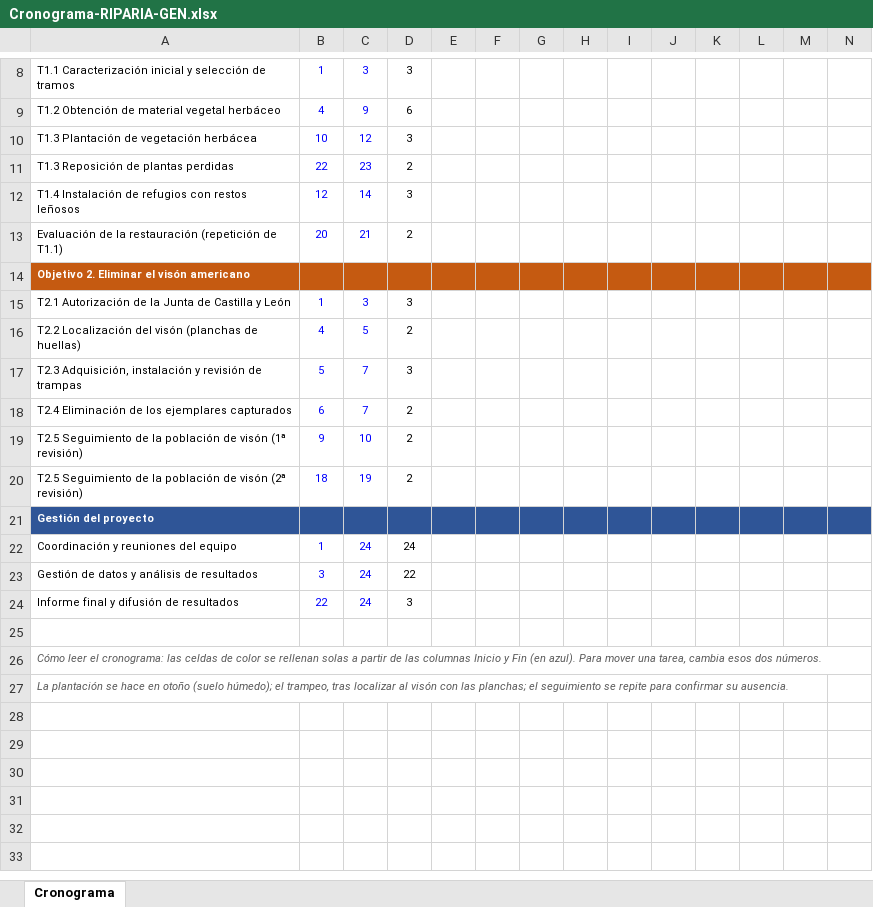
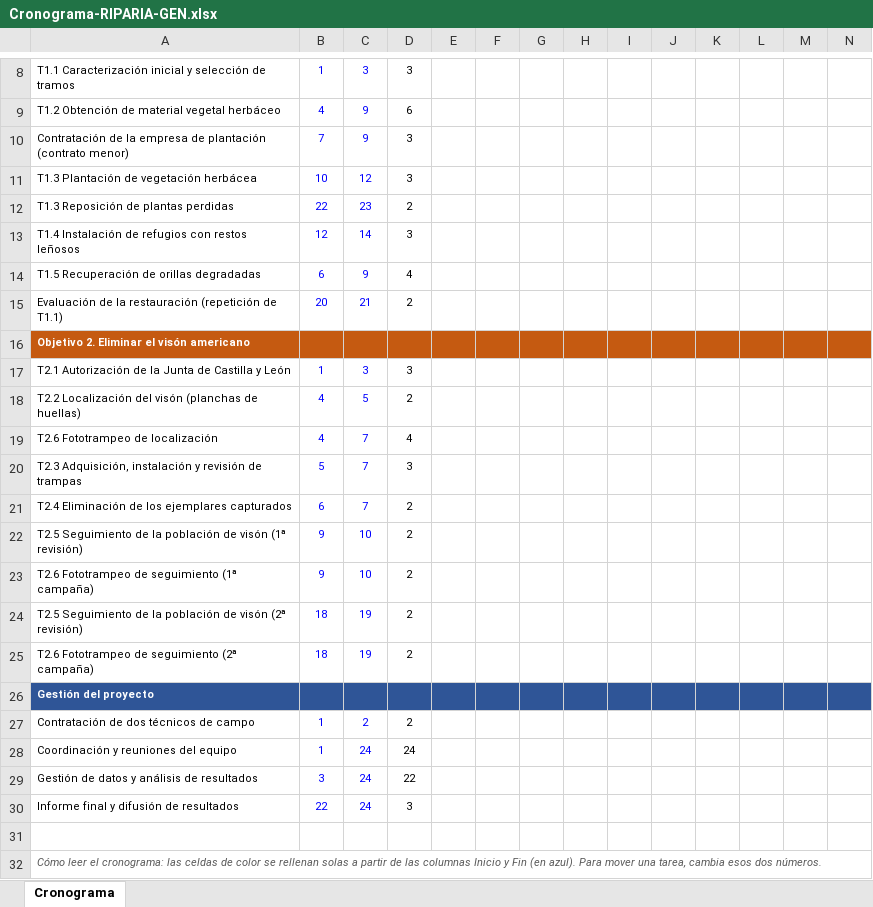
Before and after one commit to ottospace1-afk/otto, an Excel workbook: Cronograma-RIPARIA-GEN.xlsx, sheet Cronograma, drawn as a sheet; only a part is shown, gaps mark what is left out; the shorter side is filled out with more unchanged rows; values as stored, in another font and other column widths than the file's, no borders; conditional formats not drawn; rows hold the shown columns only; the diff names each change by its address in the sheet, - before the commit and + after, or states it on an @@ line.

```diff
--- a/Cronograma-RIPARIA-GEN.xlsx (sheet Cronograma)
+++ b/Cronograma-RIPARIA-GEN.xlsx (sheet Cronograma)
+row 10: Contratación de la empresa de plantación (contrato menor) | 7 | 9 | 3
+row 14: T1.5 Recuperación de orillas degradadas | 6 | 9 | 4
+row 19: T2.6 Fototrampeo de localización | 4 | 7 | 4
+row 23: T2.6 Fototrampeo de seguimiento (1ª campaña) | 9 | 10 | 2
+row 25: T2.6 Fototrampeo de seguimiento (2ª campaña) | 18 | 19 | 2
+row 27: Contratación de dos técnicos de campo | 1 | 2 | 2
```
Also changed, not shown: formulas that keep their value, 1 other file.
